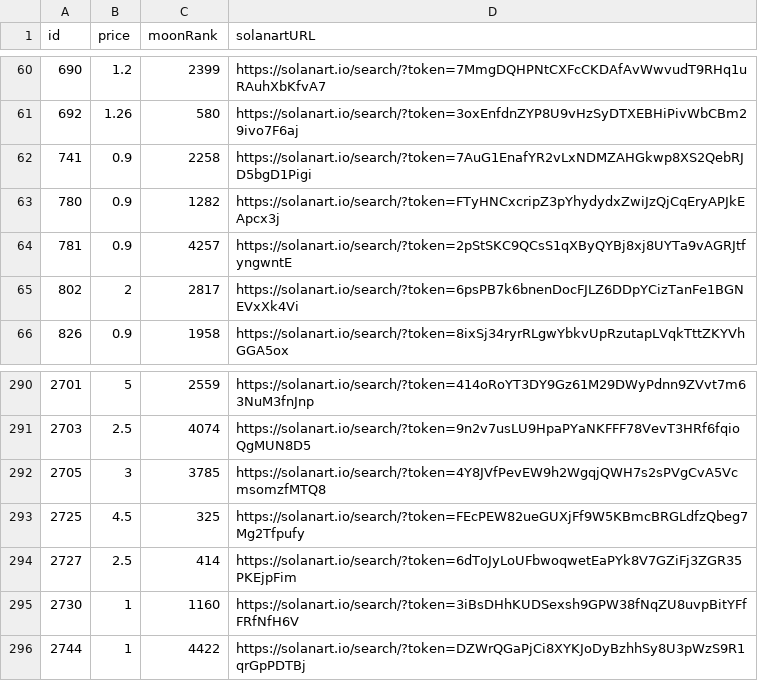
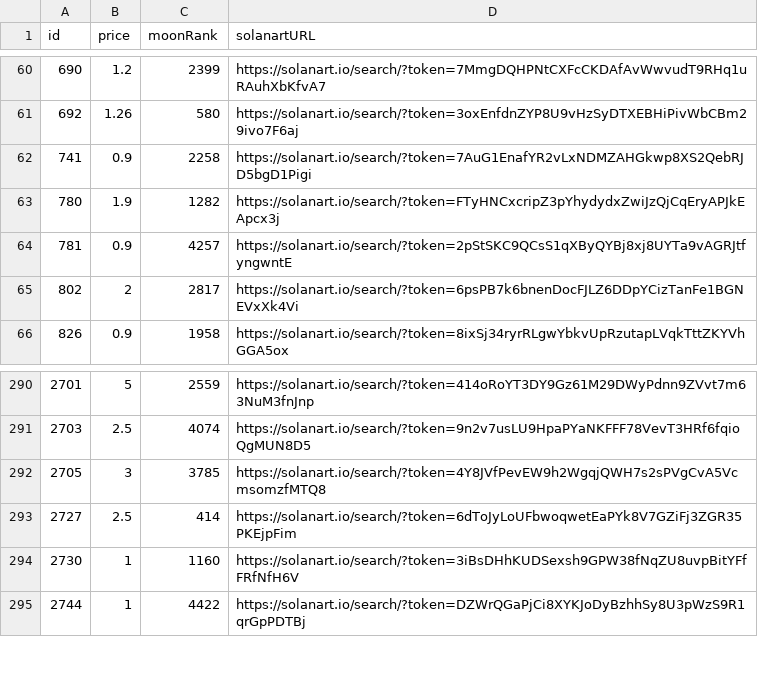
Before and after one commit to pgaspar/saibagang-monitor, a CSV file: data-solanart.csv, drawn as a sheet; only a part is shown, gaps mark what is left out.

Commit message:
Flat: latest data (2021-11-15T14:32:45.391Z) {   "date": "2021-11-15T14:32:45.391Z",   "files": [     {       "name": "data-magiceden.csv",       "deltaBytes": 465,       "source": "https://api-mainnet.magiceden.io/rpc/getListedNFTsByQuery?q=%7B%22%24match%22%3A%7B%22collectionSymbol%22%3A%22saiba_gang%22%7D%2C%22%24sort%22%3A%7B%22takerAmount%22%3A1%2C%22createdAt%22%3A-1%7D%7D"     },     {       "name": "data-solanart.csv",       "deltaBytes": -93,       "source": "https://qzlsklfacc.medianetwork.cloud/nft_for_sale?collection=saibagang"     }   ] }

```diff
--- a/data-solanart.csv
+++ b/data-solanart.csv
@@ -62,3 +62,3 @@ id,price,moonRank,solanartURL
 741,0.9,2258,https://solanart.io/search/?token=7AuG1EnafYR2vLxNDMZAHGkwp8XS2QebRJD5bgD1Pigi
-780,0.9,1282,https://solanart.io/search/?token=FTyHNCxcripZ3pYhydydxZwiJzQjCqEryAPJkEApcx3j
+780,1.9,1282,https://solanart.io/search/?token=FTyHNCxcripZ3pYhydydxZwiJzQjCqEryAPJkEApcx3j
 781,0.9,4257,https://solanart.io/search/?token=2pStSKC9QCsS1qXByQYBj8xj8UYTa9vAGRJtfyngwntE
@@ -292,3 +292,2 @@ id,price,moonRank,solanartURL
 2705,3,3785,https://solanart.io/search/?token=4Y8JVfPevEW9h2WgqjQWH7s2sPVgCvA5VcmsomzfMTQ8
-2725,4.5,325,https://solanart.io/search/?token=FEcPEW82ueGUXjFf9W5KBmcBRGLdfzQbeg7Mg2Tfpufy
 2727,2.5,414,https://solanart.io/search/?token=6dToJyLoUFbwoqwetEaPYk8V7GZiFj3ZGR35PKEjpFim
```
Also changed, not shown: data-magiceden.csv.
